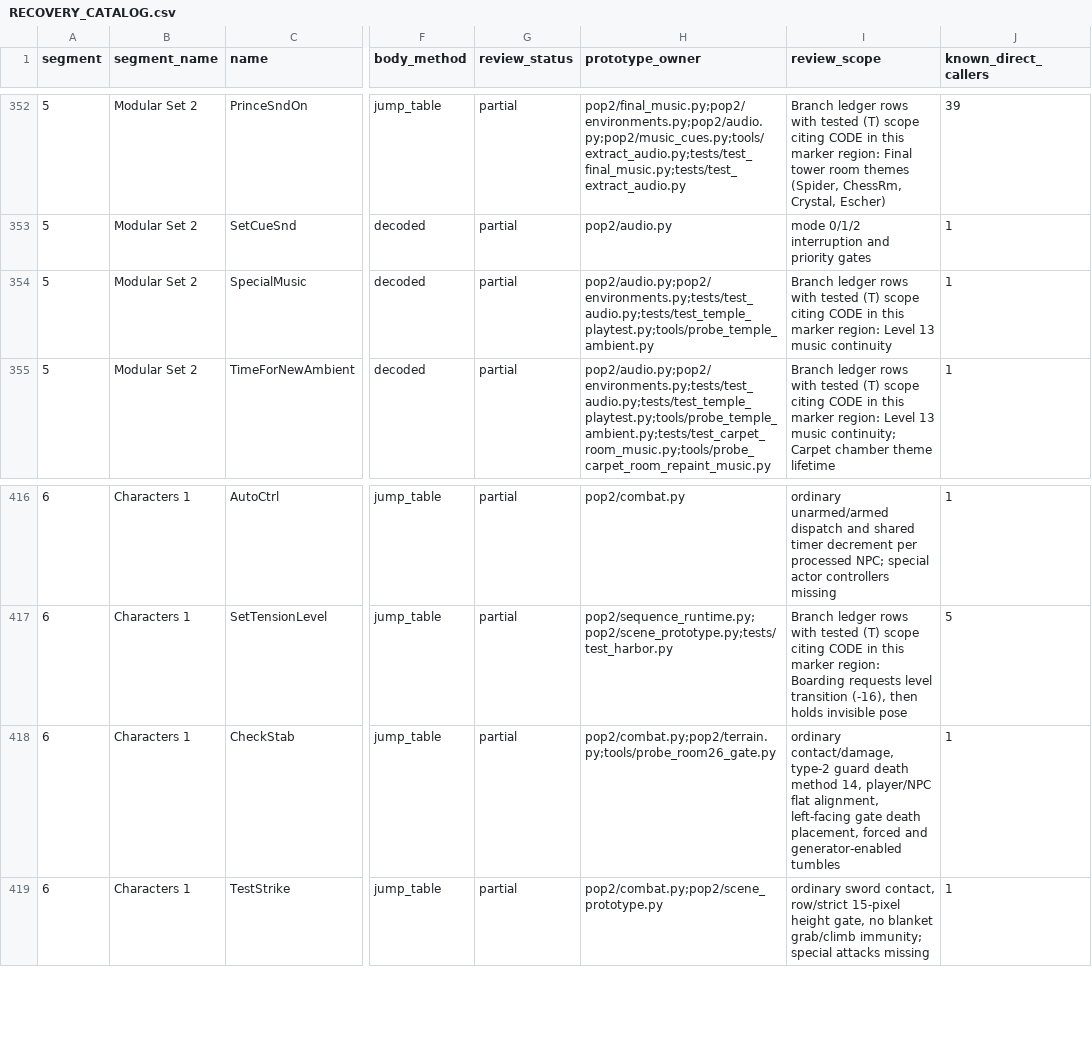
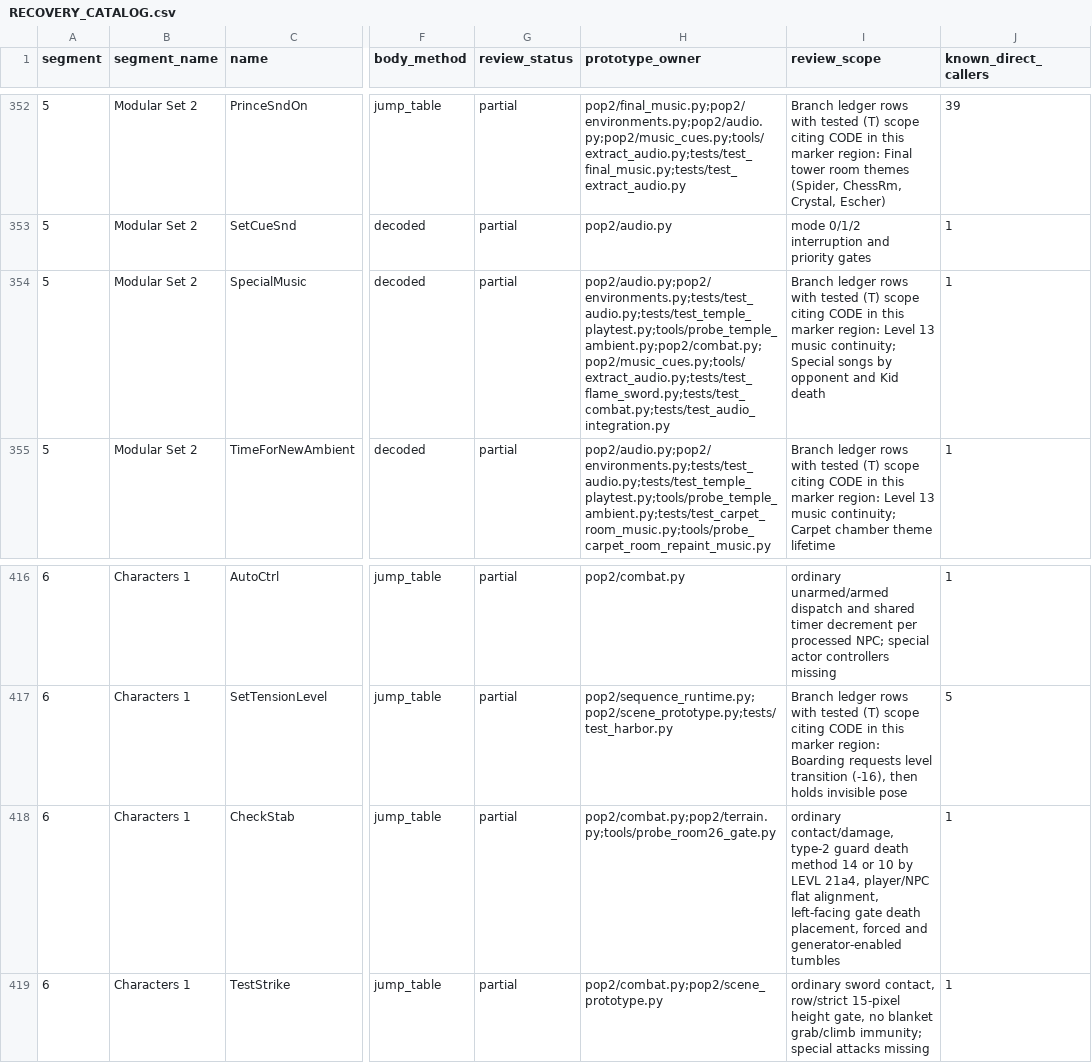
Before and after one commit to Pessegos/prince-of-persia-2-macintosh-native, a CSV file: docs/RECOVERY_CATALOG.csv, drawn as a sheet; only a part is shown, gaps mark what is left out; the diff names each change by its address in the sheet, - before the commit and + after, or states it on an @@ line.

Commit message:
Special songs: JFight for the flaming sword's fight; import JPoof, JGrows, JFight, HeadKill and SnakKill

```diff
--- a/docs/RECOVERY_CATALOG.csv
+++ b/docs/RECOVERY_CATALOG.csv
-H354 (prototype_owner): pop2/audio.py;pop2/environments.py;tests/test_audio.py;tests/test_temple_playtest.py;tools/probe_temple_ambient.py
+H354 (prototype_owner): pop2/audio.py;pop2/environments.py;tests/test_audio.py;tests/test_temple_playtest.py;tools/probe_temple_ambient.py;pop2/combat.py;pop2/music_cues.py;tools/extract_audio.py;tests/test_flame_sword.py;tests/test_combat.py;tests/test_audio_integration.py
-I354 (review_scope): …13 music continuity
+I354 (review_scope): …13 music continuity; Special songs by opponent and Kid death
-I418 (review_scope): …death method 14, player/NPC flat…
+I418 (review_scope): …death method 14 or 10 by LEVL 21a4, player/NPC flat…
```
Also changed, not shown: 7 other files.
